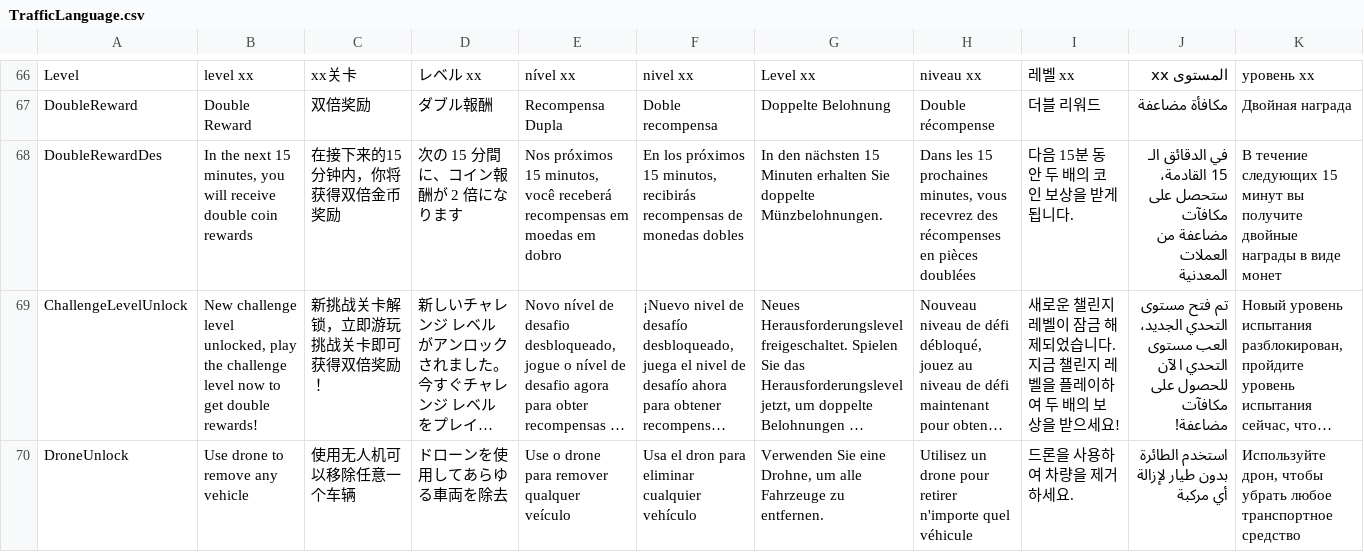
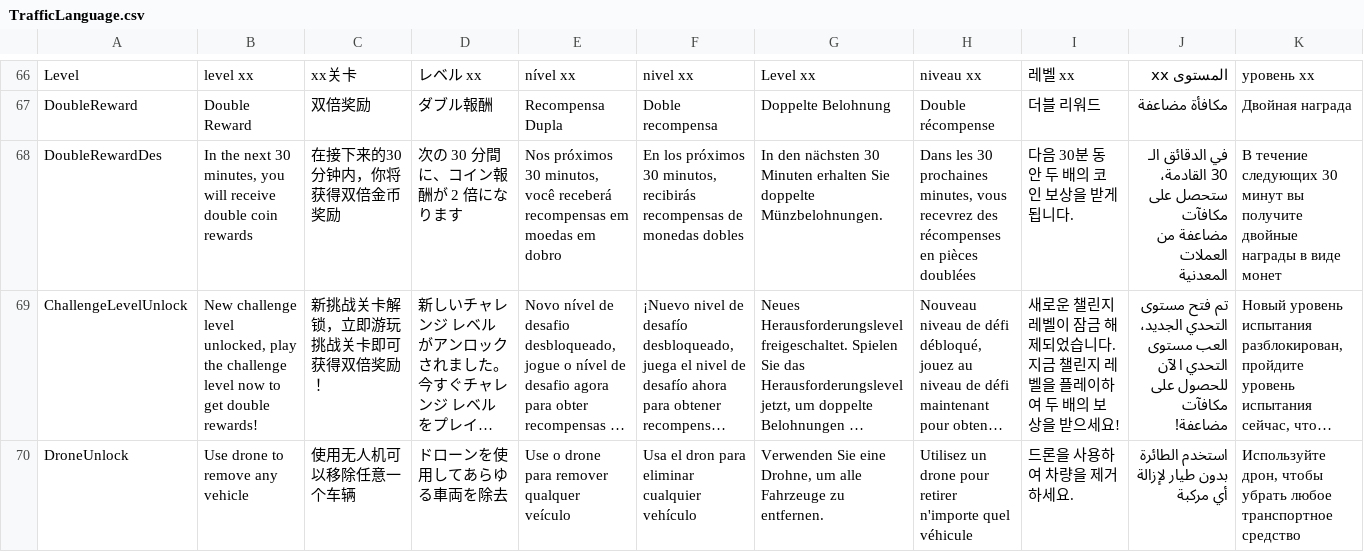
Before and after one commit to miao7149/car, a CSV file: Assets/Game/Config/TrafficLanguage.csv, drawn as a sheet; only a part is shown, gaps mark what is left out; long unchanged cells end in …; the diff names each change by its address in the sheet, - before the commit and + after, or states it on an @@ line.

```diff
--- a/Assets/Game/Config/TrafficLanguage.csv
+++ b/Assets/Game/Config/TrafficLanguage.csv
-B68: …the next 15 minutes, you…
+B68: …the next 30 minutes, you…
-C68: 在接下来的15分钟内，你将获得双倍金币奖励
+C68: 在接下来的30分钟内，你将获得双倍金币奖励
-D68: 次の 15 分間に、コイン報酬が 2 倍になります
+D68: 次の 30 分間に、コイン報酬が 2 倍になります
-E68: Nos próximos 15 minutos, você…
+E68: Nos próximos 30 minutos, você…
-F68: …los próximos 15 minutos, recibirás…
+F68: …los próximos 30 minutos, recibirás…
-G68: …den nächsten 15 Minuten erhalten…
+G68: …den nächsten 30 Minuten erhalten…
-H68: Dans les 15 prochaines minutes,…
+H68: Dans les 30 prochaines minutes,…
-I68: 다음 15분 동안 두 배의 코인 보상을 받게 됩니다.
+I68: 다음 30분 동안 두 배의 코인 보상을 받게 됩니다.
-J68: …الدقائق الـ 15 القادمة، ستحصل…
+J68: …الدقائق الـ 30 القادمة، ستحصل…
-K68: …течение следующих 15 минут вы…
+K68: …течение следующих 30 минут вы…
```
Also changed, not shown: 5 other files.
